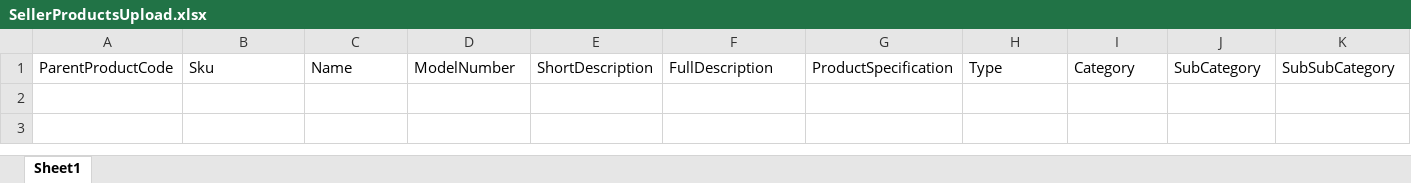
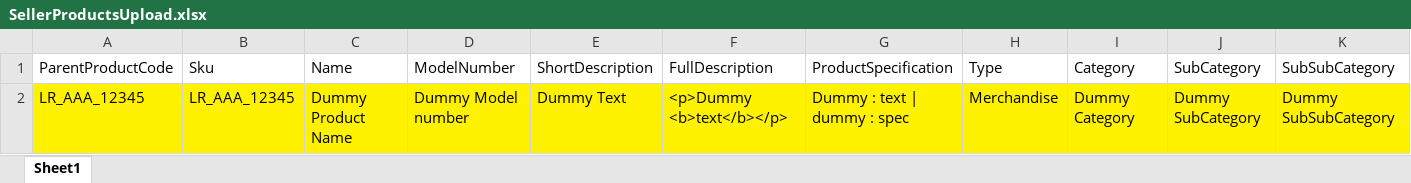
Before and after one commit to Yogesh-Rathod/angular-2-shopping-app-admin-panel, an Excel workbook: src/assets/samples/SellerProductsUpload.xlsx, sheet Sheet1, drawn as a sheet; only a part is shown; values as stored, in another font and other column widths than the file's, no borders; rows hold the shown columns only; the diff names each change by its address in the sheet, - before the commit and + after, or states it on an @@ line.

```diff
--- a/src/assets/samples/SellerProductsUpload.xlsx (sheet Sheet1)
+++ b/src/assets/samples/SellerProductsUpload.xlsx (sheet Sheet1)
+row 2: LR_AAA_12345 | LR_AAA_12345 | Dummy Product Name | Dummy Model number | Dummy Text | <p>Dummy <b>text</b></p> | Dummy : text | dummy : spec | Merchandise | Dummy Category | Dummy SubCategory | Dummy SubSubCategory
```
Also changed, not shown: src/assets/samples/DispatchedToDelivered.xlsx, src/assets/samples/OperationsProductsUpload.xlsx, 5 other files.
